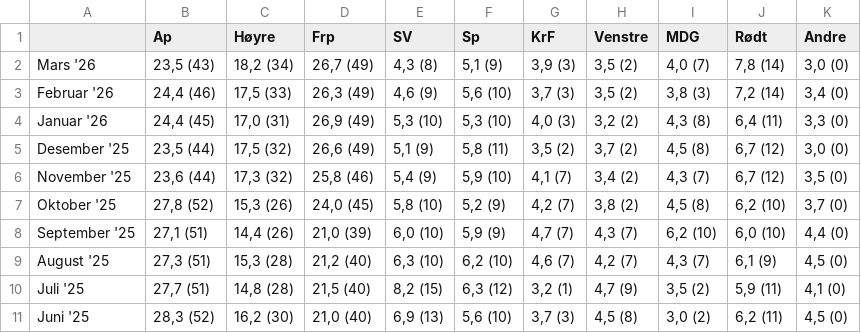
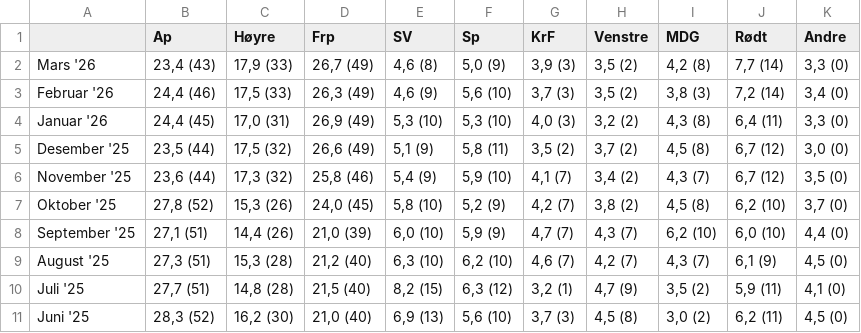
Before and after one commit to oystess/valg_analyser, a CSV file: polls.csv, drawn as a sheet.

```diff
--- a/polls.csv
+++ b/polls.csv
@@ -1,3 +1,3 @@
 ;Ap;Høyre;Frp;SV;Sp;KrF;Venstre;MDG;Rødt;Andre
-Mars '26;23,5 (43);18,2 (34);26,7 (49);4,3 (8);5,1 (9);3,9 (3);3,5 (2);4,0 (7);7,8 (14);3,0 (0)
+Mars '26;23,4 (43);17,9 (33);26,7 (49);4,6 (8);5,0 (9);3,9 (3);3,5 (2);4,2 (8);7,7 (14);3,3 (0)
 Februar '26;24,4 (46);17,5 (33);26,3 (49);4,6 (9);5,6 (10);3,7 (3);3,5 (2);3,8 (3);7,2 (14);3,4 (0)
```
